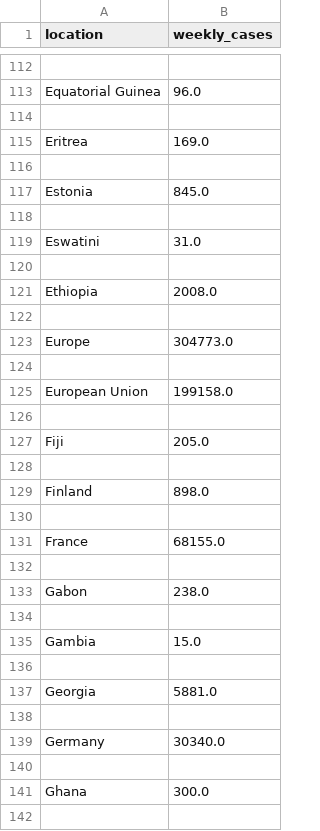
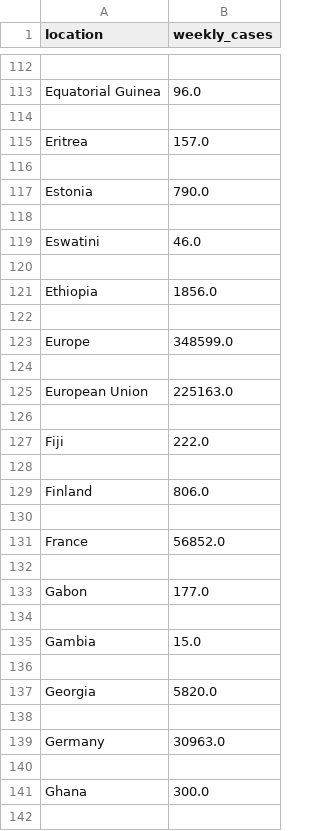
Before and after one commit to joely-nelson/VaccineModelingTool, a CSV file: vaccination_data/weekly-cases.csv, drawn as a sheet; only a part is shown, gaps mark what is left out; the diff covers the shown part only.

```diff
--- a/vaccination_data/weekly-cases.csv
+++ b/vaccination_data/weekly-cases.csv
@@ -114,21 +114,21 @@ Equatorial Guinea,96.0
 
-Eritrea,169.0
+Eritrea,157.0
 
-Estonia,845.0
+Estonia,790.0
 
-Eswatini,31.0
+Eswatini,46.0
 
-Ethiopia,2008.0
+Ethiopia,1856.0
 
-Europe,304773.0
+Europe,348599.0
 
-European Union,199158.0
+European Union,225163.0
 
-Fiji,205.0
+Fiji,222.0
 
-Finland,898.0
+Finland,806.0
 
-France,68155.0
+France,56852.0
 
-Gabon,238.0
+Gabon,177.0
 
@@ -136,5 +136,5 @@ Gambia,15.0
 
-Georgia,5881.0
+Georgia,5820.0
 
-Germany,30340.0
+Germany,30963.0
 
```
Also changed, not shown: 162 edited cells elsewhere in this file, vaccination_data/owid-covid-latest.csv, vaccination_data/r-values.csv, 12 other files.
